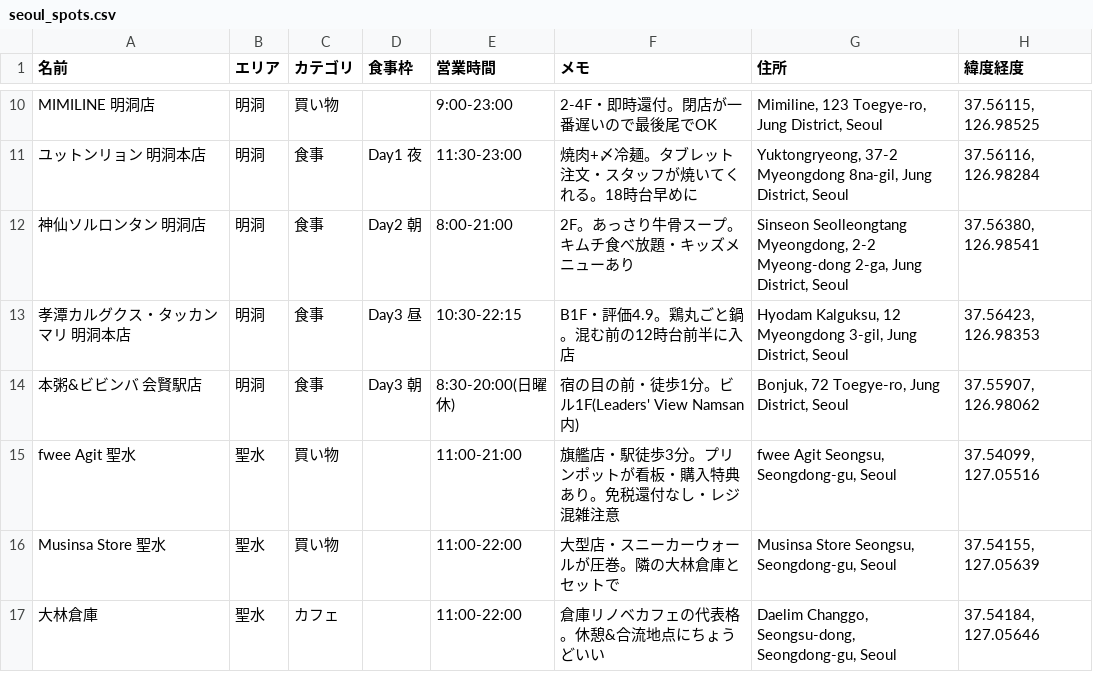
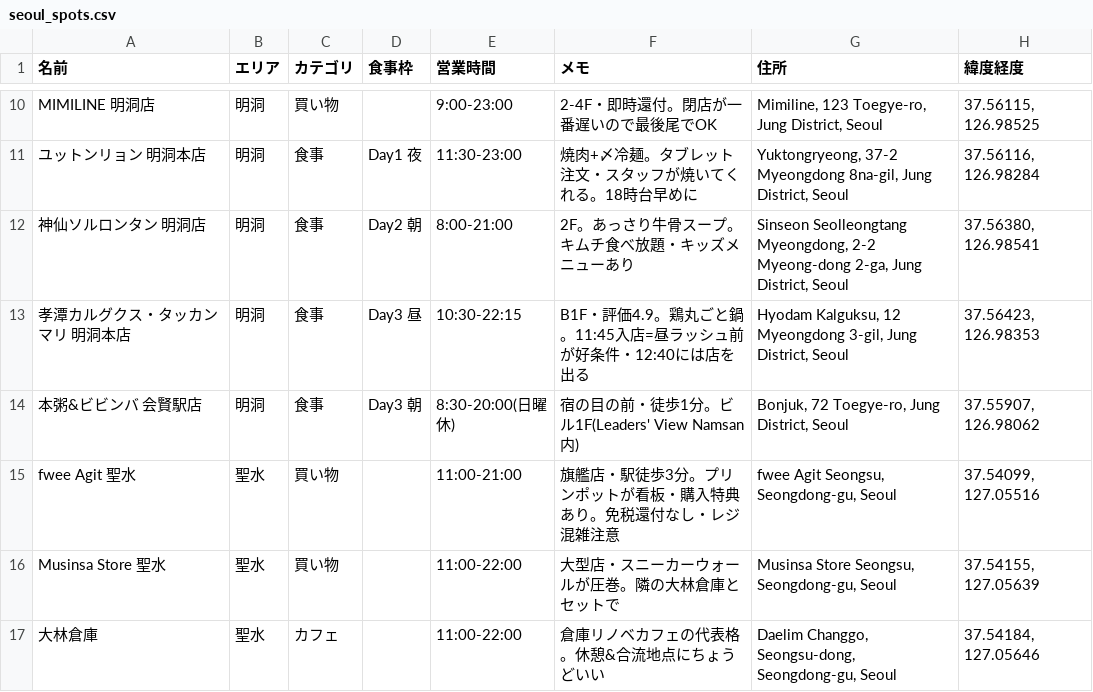
Before and after one commit to shuheilocale/seoul-trip-map, a CSV file: seoul_spots.csv, drawn as a sheet; only a part is shown, gaps mark what is left out.

```diff
--- a/seoul_spots.csv
+++ b/seoul_spots.csv
@@ -12,3 +12,3 @@ MIMILINE 明洞店,明洞,買い物,,9:00-23:00,2-4F・即時還付。閉店が
 神仙ソルロンタン 明洞店,明洞,食事,Day2 朝,8:00-21:00,2F。あっさり牛骨スープ。キムチ食べ放題・キッズメニューあり,"Sinseon Seolleongtang Myeongdong, 2-2 Myeong-dong 2-ga, Jung District, Seoul","37.56380, 126.98541"
-孝潭カルグクス・タッカンマリ 明洞本店,明洞,食事,Day3 昼,10:30-22:15,B1F・評価4.9。鶏丸ごと鍋。混む前の12時台前半に入店,"Hyodam Kalguksu, 12 Myeongdong 3-gil, Jung District, Seoul","37.56423, 126.98353"
+孝潭カルグクス・タッカンマリ 明洞本店,明洞,食事,Day3 昼,10:30-22:15,B1F・評価4.9。鶏丸ごと鍋。11:45入店=昼ラッシュ前が好条件・12:40には店を出る,"Hyodam Kalguksu, 12 Myeongdong 3-gil, Jung District, Seoul","37.56423, 126.98353"
 本粥&ビビンバ 会賢駅店,明洞,食事,Day3 朝,8:30-20:00(日曜休),宿の目の前・徒歩1分。ビル1F(Leaders' View Namsan内),"Bonjuk, 72 Toegye-ro, Jung District, Seoul","37.55907, 126.98062"
```
Also changed, not shown: 2 other files.
